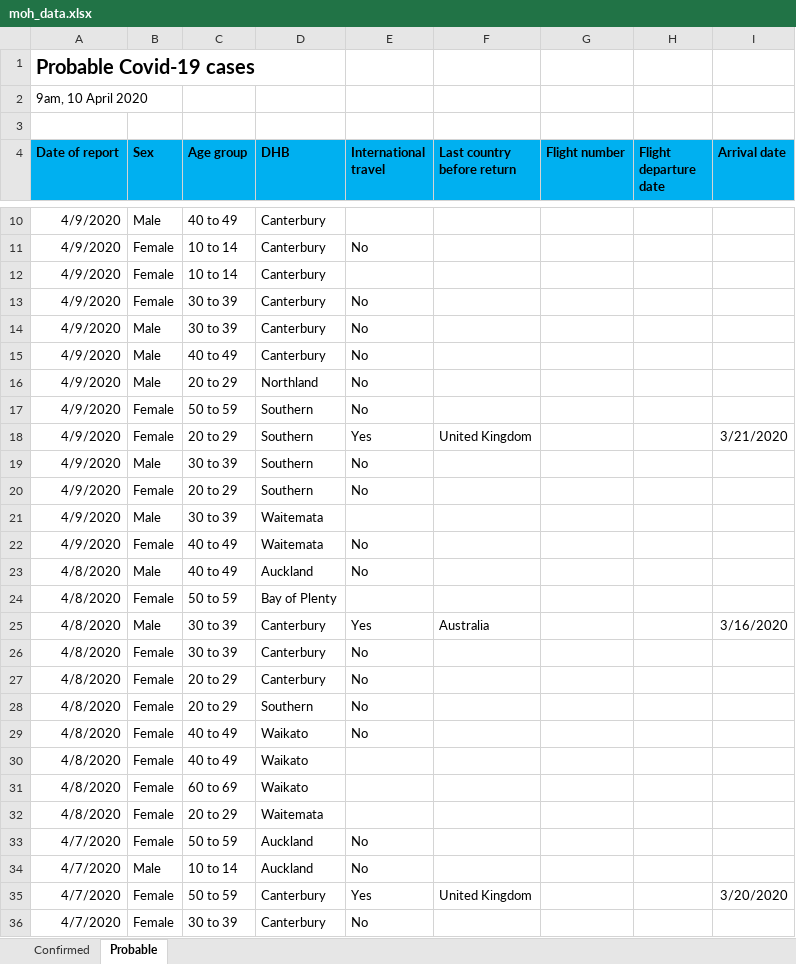
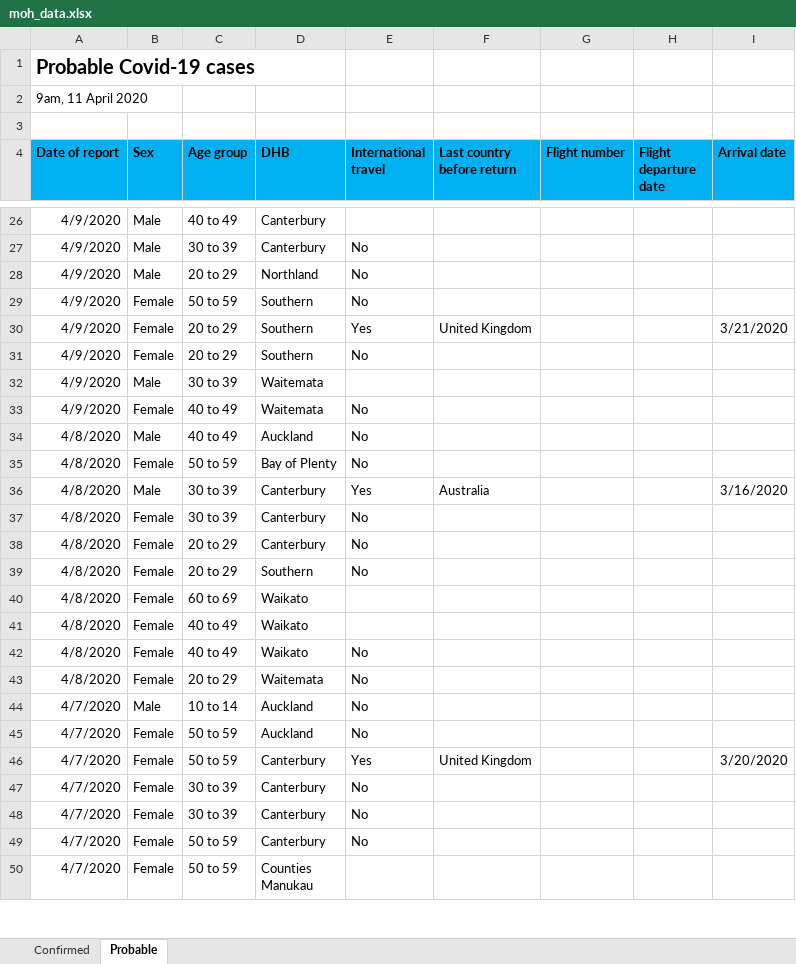
Before and after one commit to MattSkiff/covid19_nz_data, an Excel workbook: moh_data.xlsx, sheet Probable, drawn as a sheet; only a part is shown, gaps mark what is left out; the shorter side is filled out with more unchanged rows; values as stored, in another font and other column widths than the file's, no borders; removed rows and columns are numbered as before the commit, all else as after; the diff covers the shown part only; the diff names each change by its address in the sheet, - before the commit and + after, or states it on an @@ line.

```diff
--- a/moh_data.xlsx (sheet Probable)
+++ b/moh_data.xlsx (sheet Probable)
-A2 (Date of report): 9am, 10 April 2020
+A2 (Date of report): 9am, 11 April 2020
-row 11: 4/9/2020 | Female | 10 to 14 | Canterbury | No
-row 12: 4/9/2020 | Female | 10 to 14 | Canterbury
-row 13: 4/9/2020 | Female | 30 to 39 | Canterbury | No
-row 15: 4/9/2020 | Male | 40 to 49 | Canterbury | No
-row 19: 4/9/2020 | Male | 30 to 39 | Southern | No
-E35 (International travel): (empty)
+E35 (International travel): No
@@ row 31 moved to row 40: 4/8/2020 @@
@@ row 30 moved to row 41: 4/8/2020 @@
-E43 (International travel): (empty)
+E43 (International travel): No
@@ row 34 moved to row 44: 4/7/2020 @@
```
Also changed, not shown: 20 added rows, 6 removed rows, 53 moved rows and 11 edited cells elsewhere in this sheet, sheet Confirmed, 2 other files.
